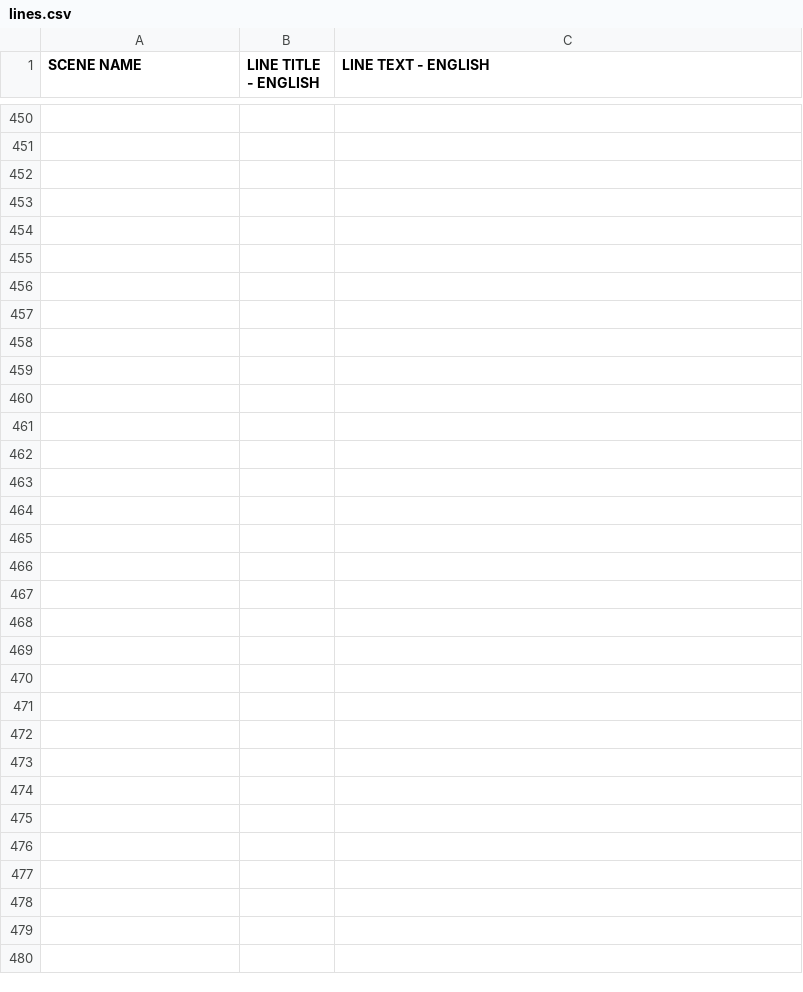
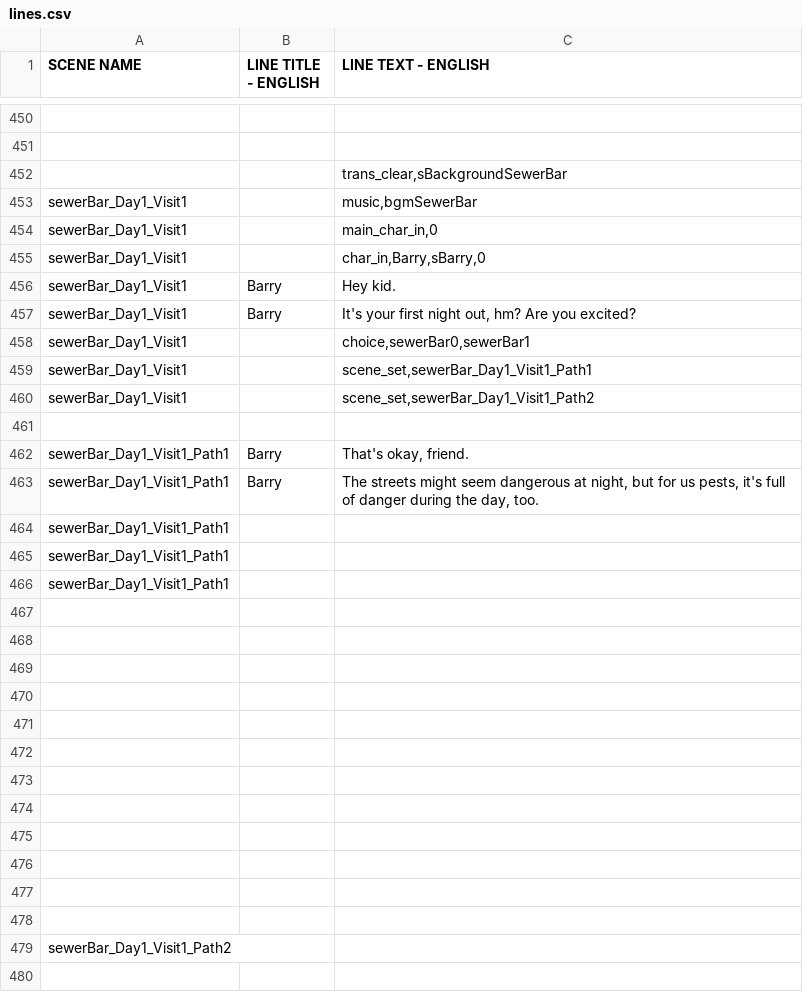
Before and after one commit to kazak29/Spooktober_2026_GameJam, a CSV file: datafiles/lines.csv, drawn as a sheet; only a part is shown, gaps mark what is left out; the shorter side is filled out with more unchanged rows; the diff covers the shown part only; the diff names each change by its address in the sheet, - before the commit and + after, or states it on an @@ line.

```diff
--- a/datafiles/lines.csv
+++ b/datafiles/lines.csv
+row 452:  |  | trans_clear,sBackgroundSewerBar
+row 453: sewerBar_Day1_Visit1 |  | music,bgmSewerBar
+row 454: sewerBar_Day1_Visit1 |  | main_char_in,0
+row 455: sewerBar_Day1_Visit1 |  | char_in,Barry,sBarry,0
+row 456: sewerBar_Day1_Visit1 | Barry | Hey kid.
+row 457: sewerBar_Day1_Visit1 | Barry | It's your first night out, hm? Are you excited?
+row 458: sewerBar_Day1_Visit1 |  | choice,sewerBar0,sewerBar1
+row 459: sewerBar_Day1_Visit1 |  | scene_set,sewerBar_Day1_Visit1_Path1
+row 460: sewerBar_Day1_Visit1 |  | scene_set,sewerBar_Day1_Visit1_Path2
+row 461: (empty)
+row 462: sewerBar_Day1_Visit1_Path1 | Barry | That's okay, friend.
+row 463: sewerBar_Day1_Visit1_Path1 | Barry | The streets might seem dangerous at night, but for us pests, it's full of danger during the day, too.
+row 464: sewerBar_Day1_Visit1_Path1
+row 465: sewerBar_Day1_Visit1_Path1
+row 466: sewerBar_Day1_Visit1_Path1
+row 472: (empty)
+row 473: (empty)
+row 474: (empty)
+row 475: (empty)
+row 476: (empty)
+row 477: (empty)
+row 478: (empty)
+row 479: sewerBar_Day1_Visit1_Path2
```
Also changed, not shown: 23 removed rows elsewhere in this file, datafiles/ui.csv, 1 other file.
